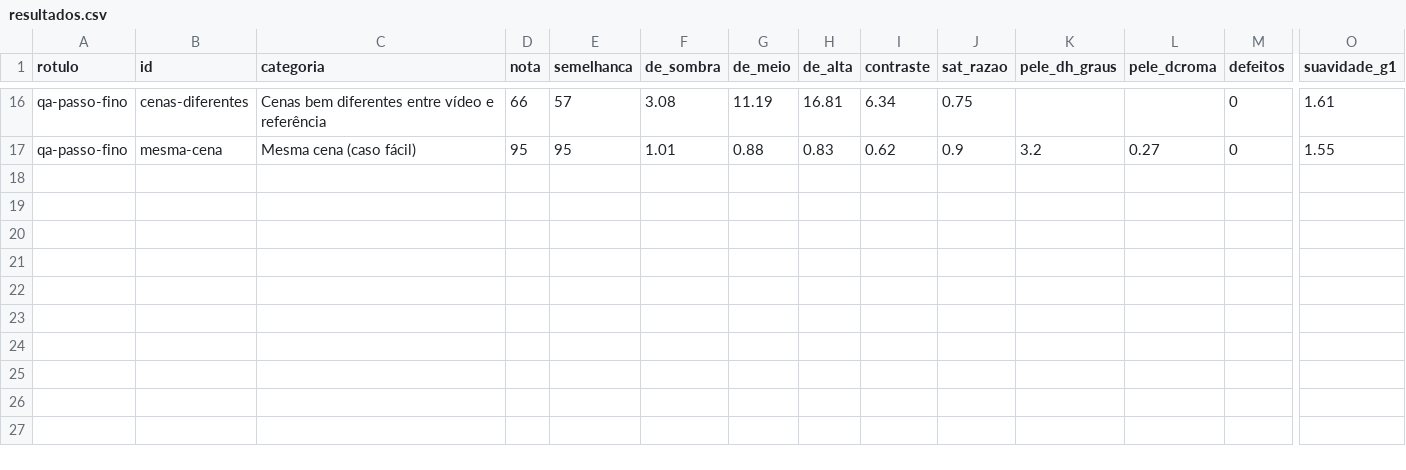
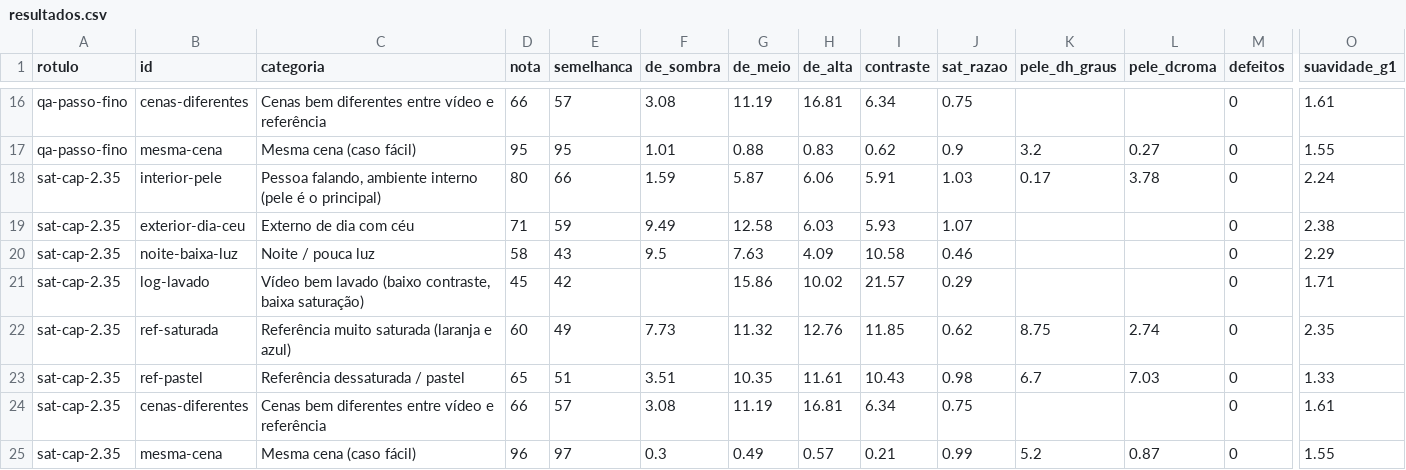
Before and after one commit to fernandoluzd-max/fl-hub, a CSV file: testes-cor/resultados.csv, drawn as a sheet; only a part is shown, gaps mark what is left out; rows hold the shown columns only; the diff names each change by its address in the sheet, - before the commit and + after, or states it on an @@ line.

```diff
--- a/testes-cor/resultados.csv
+++ b/testes-cor/resultados.csv
+row 18: sat-cap-2.35 | interior-pele | Pessoa falando, ambiente interno (pele é o principal) | 80 | 66 | 1.59 | 5.87 | 6.06 | 5.91 | 1.03 | 0.17 | 3.78 | 0 | 2.24
+row 19: sat-cap-2.35 | exterior-dia-ceu | Externo de dia com céu | 71 | 59 | 9.49 | 12.58 | 6.03 | 5.93 | 1.07 |  |  | 0 | 2.38
+row 20: sat-cap-2.35 | noite-baixa-luz | Noite / pouca luz | 58 | 43 | 9.5 | 7.63 | 4.09 | 10.58 | 0.46 |  |  | 0 | 2.29
+row 21: sat-cap-2.35 | log-lavado | Vídeo bem lavado (baixo contraste, baixa saturação) | 45 | 42 |  | 15.86 | 10.02 | 21.57 | 0.29 |  |  | 0 | 1.71
+row 22: sat-cap-2.35 | ref-saturada | Referência muito saturada (laranja e azul) | 60 | 49 | 7.73 | 11.32 | 12.76 | 11.85 | 0.62 | 8.75 | 2.74 | 0 | 2.35
+row 23: sat-cap-2.35 | ref-pastel | Referência dessaturada / pastel | 65 | 51 | 3.51 | 10.35 | 11.61 | 10.43 | 0.98 | 6.7 | 7.03 | 0 | 1.33
+row 24: sat-cap-2.35 | cenas-diferentes | Cenas bem diferentes entre vídeo e referência | 66 | 57 | 3.08 | 11.19 | 16.81 | 6.34 | 0.75 |  |  | 0 | 1.61
+row 25: sat-cap-2.35 | mesma-cena | Mesma cena (caso fácil) | 96 | 97 | 0.3 | 0.49 | 0.57 | 0.21 | 0.99 | 5.2 | 0.87 | 0 | 1.55
```
Also changed, not shown: 1 other file.
